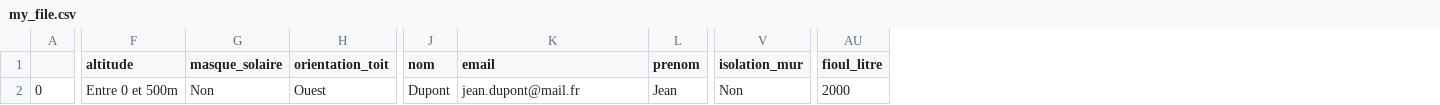
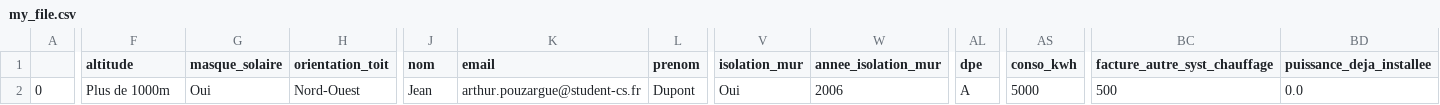
Before and after one commit to ArthurPouzCS/Solar_Sales, a CSV file: df_to_save/my_file.csv, drawn as a sheet; only a part is shown, gaps mark what is left out; removed rows and columns are numbered as before the commit, all else as after; the diff covers the shown part only; the diff names each change by its address in the sheet, - before the commit and + after, or states it on an @@ line.

Commit message:
mail prod pvgis

```diff
--- a/df_to_save/my_file.csv
+++ b/df_to_save/my_file.csv
+column W (annee_isolation_mur), row 2: 2006
+column AL (dpe), row 2: A
+column AS (conso_kwh), row 2: 5000
-column AU (fioul_litre), row 2: 2000
+column BC (facture_autre_syst_chauffage), row 2: 500
+column BD (puissance_deja_installee), row 2: 0.0
-F2 (altitude): Entre 0 et 500m
+F2 (altitude): Plus de 1000m
-G2 (masque_solaire): Non
+G2 (masque_solaire): Oui
-H2 (orientation_toit): Ouest
+H2 (orientation_toit): Nord-Ouest
-J2 (nom): Dupont
+J2 (nom): Jean
-K2 (email): jean.dupont@mail.fr
+K2 (email): arthur.pouzargue@student-cs.fr
-L2 (prenom): Jean
+L2 (prenom): Dupont
-V2 (isolation_mur): Non
+V2 (isolation_mur): Oui
```
Also changed, not shown: 19 edited cells elsewhere in this file, 35 other files.
